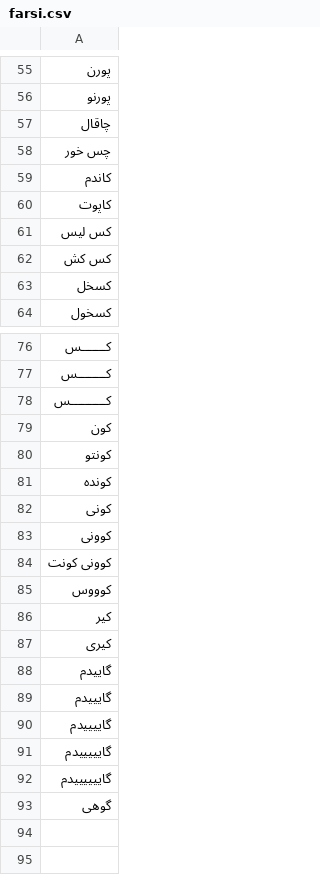
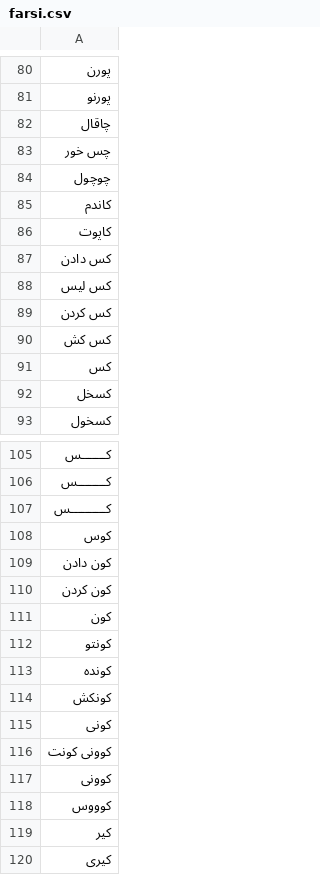
Before and after one commit to saadeghi/curse, a CSV file: farsi.csv, drawn as a sheet; only a part is shown, gaps mark what is left out; the shorter side is filled out with more unchanged rows; the diff covers the shown part only.

```diff
--- a/farsi.csv
+++ b/farsi.csv
@@ -58,6 +83,10 @@
 چس خور,
+چوچول,
 کاندم,
 کاپوت,
+کس دادن,
 کس لیس,
+کس کردن,
 کس کش,
+کس,
 کسخل,
@@ -78,2 +107,5 @@
 کــــــــــس,
+کوس,
+کون دادن,
+کون کردن,
 کون,
@@ -81,5 +113,6 @@
 کونده,
+کونکش,
 کونی,
+کوونی کونت,
 کوونی,
-کوونی کونت,
 کوووس,
```
Also changed, not shown: 25 added rows and 1 moved row elsewhere in this file.
